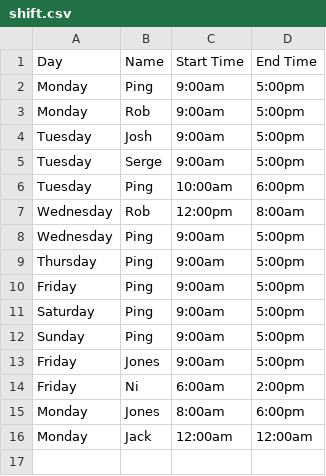
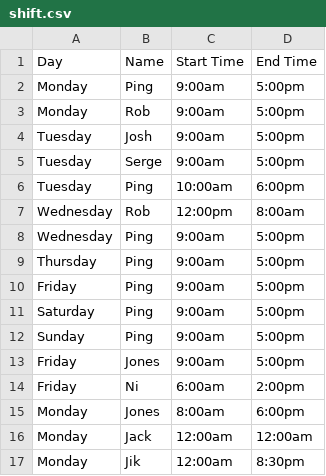
Before and after one commit to ping-n/Fast-track-Gem, a CSV file: lib/pings_fast_track_gem/shift.csv, drawn as a sheet; the diff names each change by its address in the sheet, - before the commit and + after, or states it on an @@ line.

```diff
--- a/lib/pings_fast_track_gem/shift.csv
+++ b/lib/pings_fast_track_gem/shift.csv
+row 17: Monday | Jik | 12:00am | 8:30pm
```
Also changed, not shown: lib/pings_fast_track_gem/database.csv, 2 other files.
